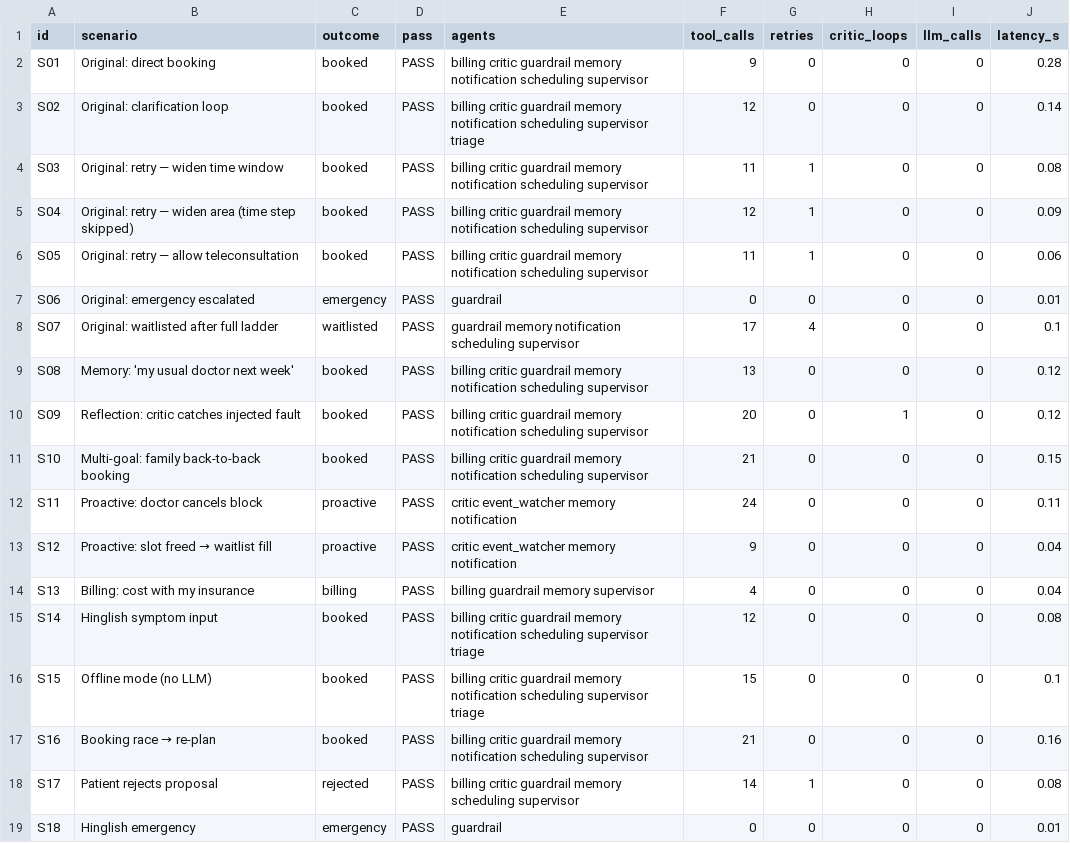
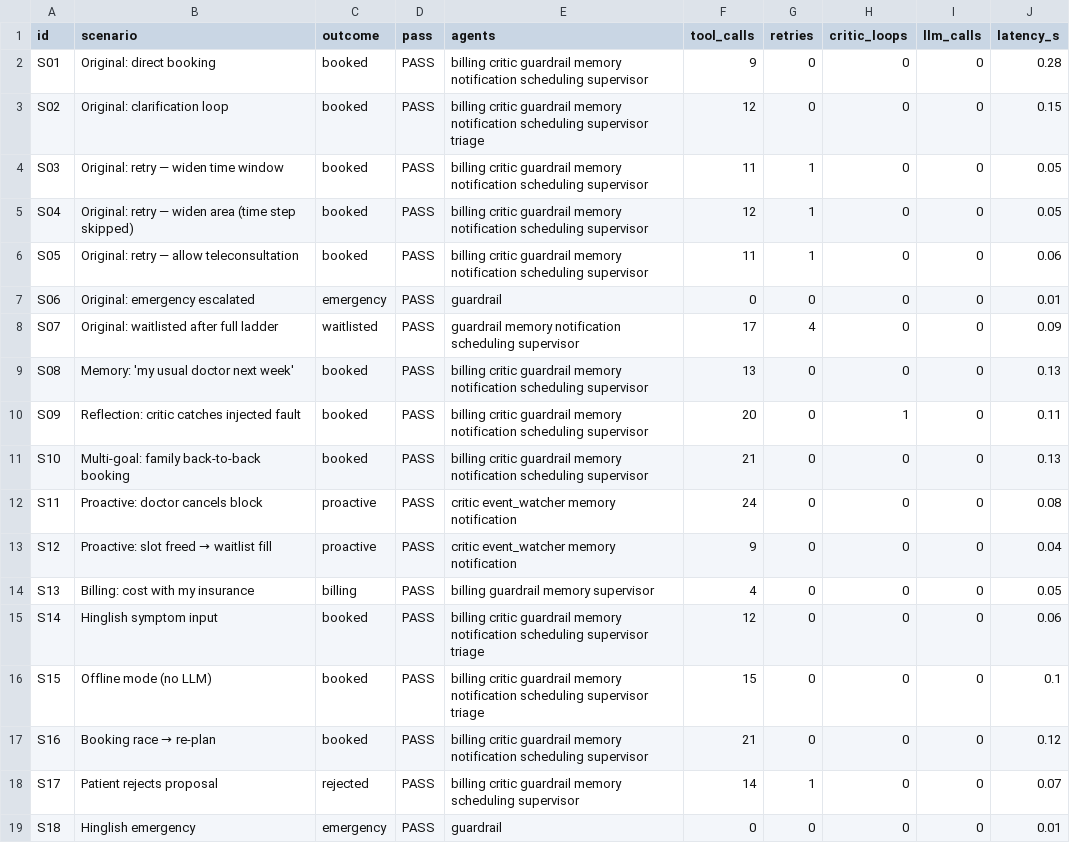
Before and after one commit to ren04680/renn, a CSV file: submission/test_results.csv, drawn as a sheet.

```diff
--- a/submission/test_results.csv
+++ b/submission/test_results.csv
@@ -2,18 +2,18 @@ id,scenario,outcome,pass,agents,tool_calls,retries,critic_loops,llm_calls,latenc
 S01,Original: direct booking,booked,PASS,billing critic guardrail memory notification scheduling supervisor,9,0,0,0,0.28
-S02,Original: clarification loop,booked,PASS,billing critic guardrail memory notification scheduling supervisor triage,12,0,0,0,0.14
-S03,Original: retry — widen time window,booked,PASS,billing critic guardrail memory notification scheduling supervisor,11,1,0,0,0.08
-S04,Original: retry — widen area (time step skipped),booked,PASS,billing critic guardrail memory notification scheduling supervisor,12,1,0,0,0.09
+S02,Original: clarification loop,booked,PASS,billing critic guardrail memory notification scheduling supervisor triage,12,0,0,0,0.15
+S03,Original: retry — widen time window,booked,PASS,billing critic guardrail memory notification scheduling supervisor,11,1,0,0,0.05
+S04,Original: retry — widen area (time step skipped),booked,PASS,billing critic guardrail memory notification scheduling supervisor,12,1,0,0,0.05
 S05,Original: retry — allow teleconsultation,booked,PASS,billing critic guardrail memory notification scheduling supervisor,11,1,0,0,0.06
 S06,Original: emergency escalated,emergency,PASS,guardrail,0,0,0,0,0.01
-S07,Original: waitlisted after full ladder,waitlisted,PASS,guardrail memory notification scheduling supervisor,17,4,0,0,0.1
-S08,Memory: 'my usual doctor next week',booked,PASS,billing critic guardrail memory notification scheduling supervisor,13,0,0,0,0.12
-S09,Reflection: critic catches injected fault,booked,PASS,billing critic guardrail memory notification scheduling supervisor,20,0,1,0,0.12
-S10,Multi-goal: family back-to-back booking,booked,PASS,billing critic guardrail memory notification scheduling supervisor,21,0,0,0,0.15
-S11,Proactive: doctor cancels block,proactive,PASS,critic event_watcher memory notification,24,0,0,0,0.11
+S07,Original: waitlisted after full ladder,waitlisted,PASS,guardrail memory notification scheduling supervisor,17,4,0,0,0.09
+S08,Memory: 'my usual doctor next week',booked,PASS,billing critic guardrail memory notification scheduling supervisor,13,0,0,0,0.13
+S09,Reflection: critic catches injected fault,booked,PASS,billing critic guardrail memory notification scheduling supervisor,20,0,1,0,0.11
+S10,Multi-goal: family back-to-back booking,booked,PASS,billing critic guardrail memory notification scheduling supervisor,21,0,0,0,0.13
+S11,Proactive: doctor cancels block,proactive,PASS,critic event_watcher memory notification,24,0,0,0,0.08
 S12,Proactive: slot freed → waitlist fill,proactive,PASS,critic event_watcher memory notification,9,0,0,0,0.04
-S13,Billing: cost with my insurance,billing,PASS,billing guardrail memory supervisor,4,0,0,0,0.04
-S14,Hinglish symptom input,booked,PASS,billing critic guardrail memory notification scheduling supervisor triage,12,0,0,0,0.08
+S13,Billing: cost with my insurance,billing,PASS,billing guardrail memory supervisor,4,0,0,0,0.05
+S14,Hinglish symptom input,booked,PASS,billing critic guardrail memory notification scheduling supervisor triage,12,0,0,0,0.06
 S15,Offline mode (no LLM),booked,PASS,billing critic guardrail memory notification scheduling supervisor triage,15,0,0,0,0.1
-S16,Booking race → re-plan,booked,PASS,billing critic guardrail memory notification scheduling supervisor,21,0,0,0,0.16
-S17,Patient rejects proposal,rejected,PASS,billing critic guardrail memory scheduling supervisor,14,1,0,0,0.08
+S16,Booking race → re-plan,booked,PASS,billing critic guardrail memory notification scheduling supervisor,21,0,0,0,0.12
+S17,Patient rejects proposal,rejected,PASS,billing critic guardrail memory scheduling supervisor,14,1,0,0,0.07
 S18,Hinglish emergency,emergency,PASS,guardrail,0,0,0,0,0.01
```
Also changed, not shown: data/appointments.csv, data/memories.csv, 15 other files.
